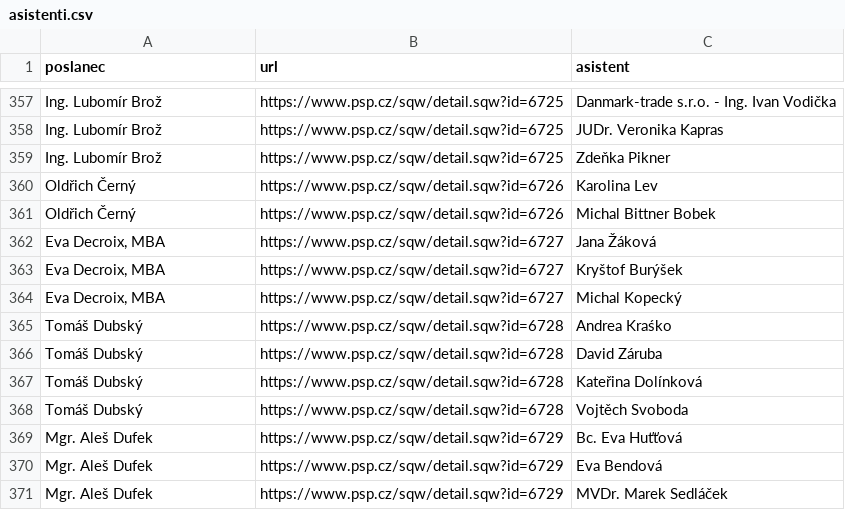
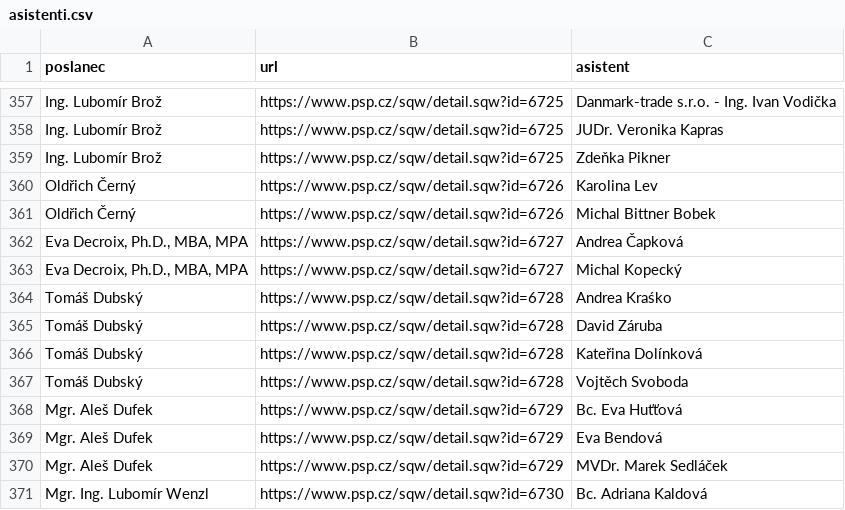
Before and after one commit to kokes/psp-asistenti, a CSV file: asistenti.csv, drawn as a sheet; only a part is shown, gaps mark what is left out; the shorter side is filled out with more unchanged rows.

```diff
--- a/asistenti.csv
+++ b/asistenti.csv
@@ -361,5 +361,4 @@ Oldřich Černý,https://www.psp.cz/sqw/detail.sqw?id=6726,Karolina Lev
 Oldřich Černý,https://www.psp.cz/sqw/detail.sqw?id=6726,Michal Bittner Bobek
-"Eva Decroix, MBA",https://www.psp.cz/sqw/detail.sqw?id=6727,Jana Žáková
-"Eva Decroix, MBA",https://www.psp.cz/sqw/detail.sqw?id=6727,Kryštof Burýšek
-"Eva Decroix, MBA",https://www.psp.cz/sqw/detail.sqw?id=6727,Michal Kopecký
+"Eva Decroix, Ph.D., MBA, MPA",https://www.psp.cz/sqw/detail.sqw?id=6727,Andrea Čapková
+"Eva Decroix, Ph.D., MBA, MPA",https://www.psp.cz/sqw/detail.sqw?id=6727,Michal Kopecký
 Tomáš Dubský,https://www.psp.cz/sqw/detail.sqw?id=6728,Andrea Kraśko
```
Also changed, not shown: 1 other file.
